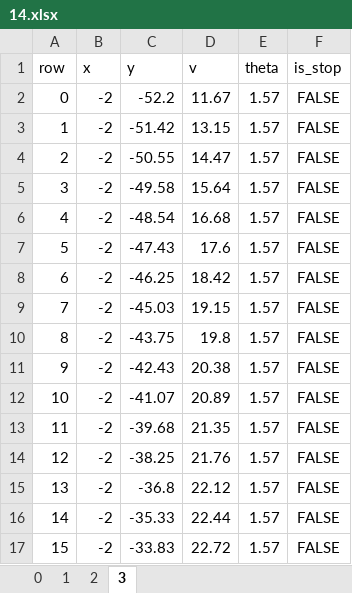
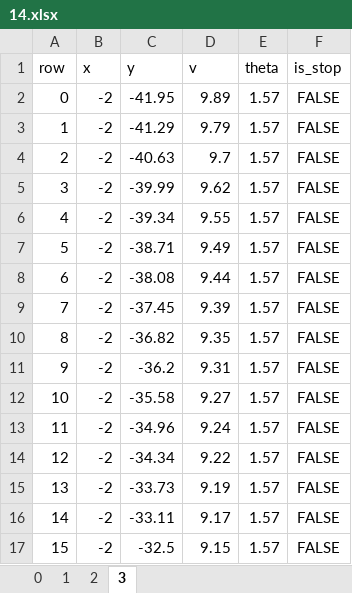
Before and after one commit to QinCheng0928/HGPPO-Compare, an Excel workbook: Data/Excel/FCFS/14.xlsx, sheet 3, drawn as a sheet; only a part is shown; values as stored, in another font and other column widths than the file's, no borders; the diff covers the shown part only; the diff names each change by its address in the sheet, - before the commit and + after, or states it on an @@ line.

```diff
--- a/Data/Excel/FCFS/14.xlsx (sheet 3)
+++ b/Data/Excel/FCFS/14.xlsx (sheet 3)
-C2 (y): -52.2
+C2 (y): -41.95
-D2 (v): 11.67
+D2 (v): 9.89
-C3 (y): -51.42
+C3 (y): -41.29
-D3 (v): 13.15
+D3 (v): 9.79
-C4 (y): -50.55
+C4 (y): -40.63
-D4 (v): 14.47
+D4 (v): 9.7
-C5 (y): -49.58
+C5 (y): -39.99
-D5 (v): 15.64
+D5 (v): 9.62
-C6 (y): -48.54
+C6 (y): -39.34
-D6 (v): 16.68
+D6 (v): 9.55
-C7 (y): -47.43
+C7 (y): -38.71
-D7 (v): 17.6
+D7 (v): 9.49
-C8 (y): -46.25
+C8 (y): -38.08
-D8 (v): 18.42
+D8 (v): 9.44
-C9 (y): -45.03
+C9 (y): -37.45
-D9 (v): 19.15
+D9 (v): 9.39
-C10 (y): -43.75
+C10 (y): -36.82
-D10 (v): 19.8
+D10 (v): 9.35
-C11 (y): -42.43
+C11 (y): -36.2
-D11 (v): 20.38
+D11 (v): 9.31
-C12 (y): -41.07
+C12 (y): -35.58
-D12 (v): 20.89
+D12 (v): 9.27
-C13 (y): -39.68
+C13 (y): -34.96
-D13 (v): 21.35
+D13 (v): 9.24
-C14 (y): -38.25
+C14 (y): -34.34
-D14 (v): 21.76
+D14 (v): 9.22
-C15 (y): -36.8
+C15 (y): -33.73
-D15 (v): 22.12
+D15 (v): 9.19
-C16 (y): -35.33
+C16 (y): -33.11
-D16 (v): 22.44
+D16 (v): 9.17
-C17 (y): -33.83
+C17 (y): -32.5
-D17 (v): 22.72
+D17 (v): 9.15
```
Also changed, not shown: other rows of this sheet, sheet 2, sheet 1, sheet 0, Data/Excel/FCFS/10.xlsx, Data/Excel/FCFS/13.xlsx, 39 other files.
